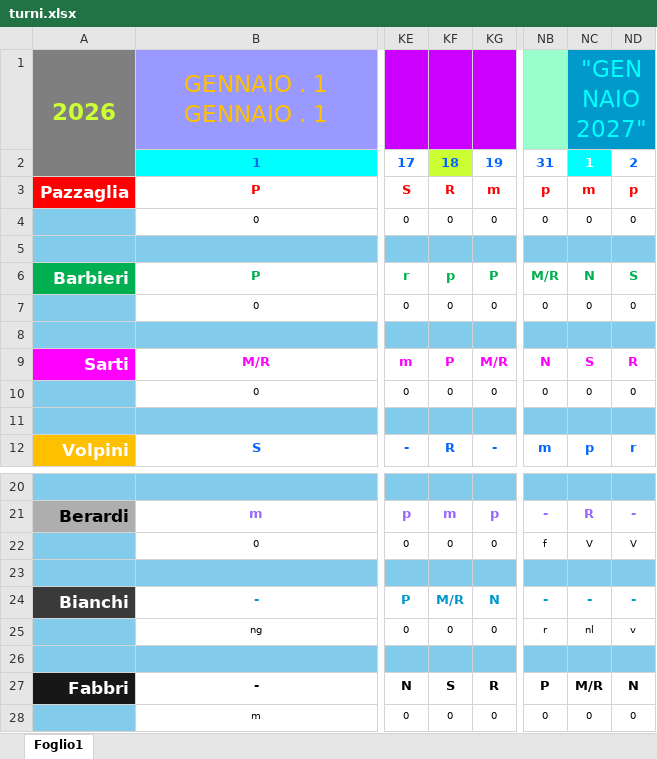
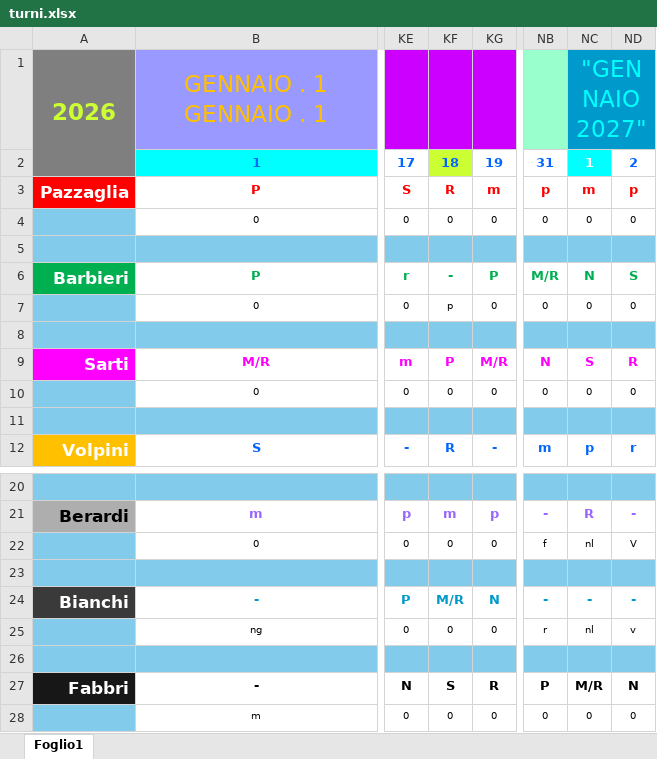
Before and after one commit to centrale118rsm-code/Turni-Autisti-2026-Rsm, an Excel workbook: turni.xlsx, sheet Foglio1, drawn as a sheet; only a part is shown, gaps mark what is left out; values as stored, in another font and other column widths than the file's, no borders; charts and pictures and conditional formats not drawn; the diff names each change by its address in the sheet, - before the commit and + after, or states it on an @@ line.

Commit message:
Add files via upload

```diff
--- a/turni.xlsx (sheet Foglio1)
+++ b/turni.xlsx (sheet Foglio1)
-KF6: p
+KF6: -
-KF7: 0
+KF7: p
-NC22: V
+NC22: nl
```
